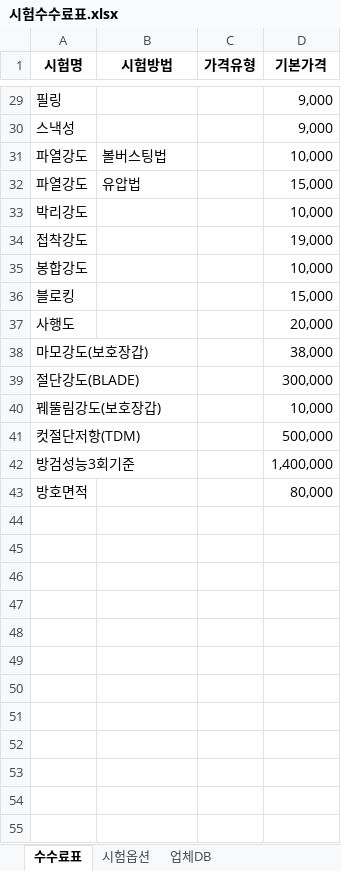
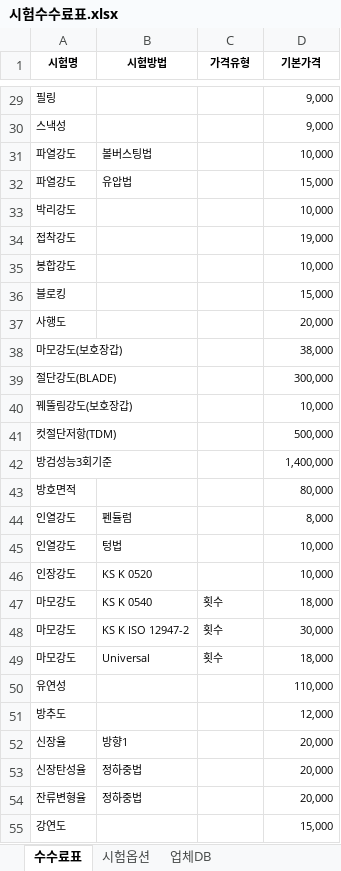
Before and after one commit to daeun924-beep/AI-COMMISSION, an Excel workbook: 시험수수료표.xlsx, sheet 수수료표, drawn as a sheet; only a part is shown, gaps mark what is left out; values as stored, in another font and other column widths than the file's, no borders; the diff covers the shown part only; the diff names each change by its address in the sheet, - before the commit and + after, or states it on an @@ line.

```diff
--- a/시험수수료표.xlsx (sheet 수수료표)
+++ b/시험수수료표.xlsx (sheet 수수료표)
@@ A1:D1 text size: smaller @@
@@ A29:A30 text size: smaller @@
@@ D29:D43 text size: smaller @@
@@ A31:B32 text size: smaller @@
@@ A33:A43 text size: smaller @@
+row 44: 인열강도 | 펜듈럼 |  | 8,000
+row 45: 인열강도 | 텅법 |  | 10,000
+row 46: 인장강도 | KS K 0520 |  | 10,000
+row 47: 마모강도 | KS K 0540 | 횟수 | 18,000
+row 48: 마모강도 | KS K ISO 12947-2 | 횟수 | 30,000
+row 49: 마모강도 | Universal | 횟수 | 18,000
+row 50: 유연성 |  |  | 110,000
+row 51: 방추도 |  |  | 12,000
+row 52: 신장율 | 방향1 |  | 20,000
+row 53: 신장탄성율 | 정하중법 |  | 20,000
+row 54: 잔류변형율 | 정하중법 |  | 20,000
+row 55: 강연도 |  |  | 15,000
```
Also changed, not shown: 80 added rows, 9 removed rows, 2 edited cells and cell formats elsewhere in this sheet, sheet 업체DB.
